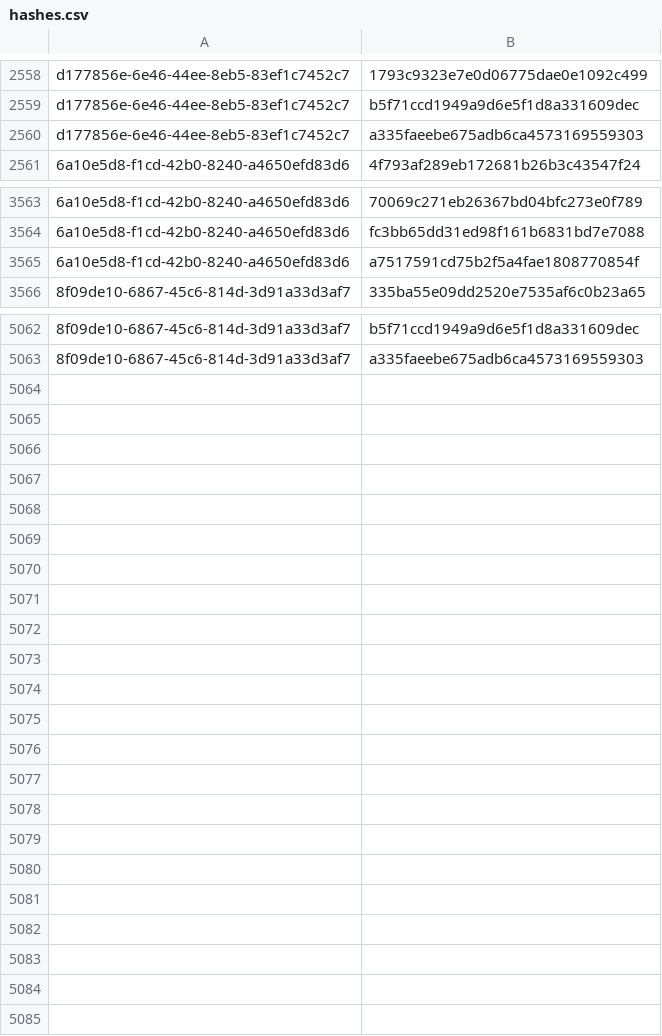
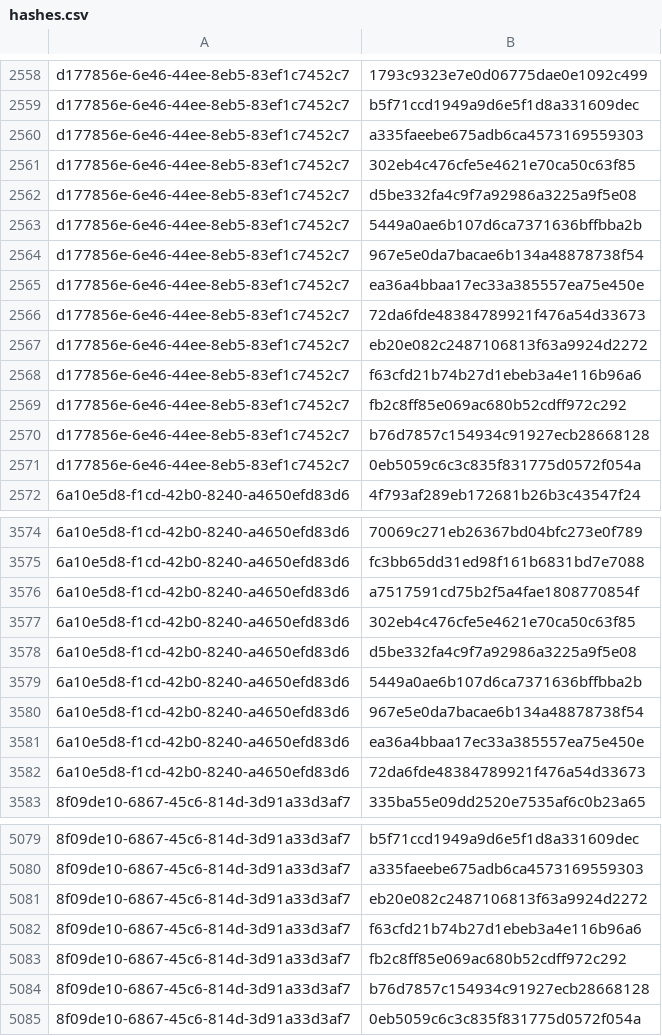
Before and after one commit to RedBlue232/threat-feed-publisher, a CSV file: misp-feed/hashes.csv, drawn as a sheet; only a part is shown, gaps mark what is left out; the diff names each change by its address in the sheet, - before the commit and + after, or states it on an @@ line.

Commit message:
chore(misp): refresh feed (3 events) [2026-10-27T13:30Z]

```diff
--- a/misp-feed/hashes.csv
+++ b/misp-feed/hashes.csv
+row 2561: d177856e-6e46-44ee-8eb5-83ef1c7452c7 | 302eb4c476cfe5e4621e70ca50c63f85
+row 2562: d177856e-6e46-44ee-8eb5-83ef1c7452c7 | d5be332fa4c9f7a92986a3225a9f5e08
+row 2563: d177856e-6e46-44ee-8eb5-83ef1c7452c7 | 5449a0ae6b107d6ca7371636bffbba2b
+row 2564: d177856e-6e46-44ee-8eb5-83ef1c7452c7 | 967e5e0da7bacae6b134a48878738f54
+row 2565: d177856e-6e46-44ee-8eb5-83ef1c7452c7 | ea36a4bbaa17ec33a385557ea75e450e
+row 2566: d177856e-6e46-44ee-8eb5-83ef1c7452c7 | 72da6fde48384789921f476a54d33673
+row 2567: d177856e-6e46-44ee-8eb5-83ef1c7452c7 | eb20e082c2487106813f63a9924d2272
+row 2568: d177856e-6e46-44ee-8eb5-83ef1c7452c7 | f63cfd21b74b27d1ebeb3a4e116b96a6
+row 2569: d177856e-6e46-44ee-8eb5-83ef1c7452c7 | fb2c8ff85e069ac680b52cdff972c292
+row 2570: d177856e-6e46-44ee-8eb5-83ef1c7452c7 | b76d7857c154934c91927ecb28668128
+row 2571: d177856e-6e46-44ee-8eb5-83ef1c7452c7 | 0eb5059c6c3c835f831775d0572f054a
+row 3577: 6a10e5d8-f1cd-42b0-8240-a4650efd83d6 | 302eb4c476cfe5e4621e70ca50c63f85
+row 3578: 6a10e5d8-f1cd-42b0-8240-a4650efd83d6 | d5be332fa4c9f7a92986a3225a9f5e08
+row 3579: 6a10e5d8-f1cd-42b0-8240-a4650efd83d6 | 5449a0ae6b107d6ca7371636bffbba2b
+row 3580: 6a10e5d8-f1cd-42b0-8240-a4650efd83d6 | 967e5e0da7bacae6b134a48878738f54
+row 3581: 6a10e5d8-f1cd-42b0-8240-a4650efd83d6 | ea36a4bbaa17ec33a385557ea75e450e
+row 3582: 6a10e5d8-f1cd-42b0-8240-a4650efd83d6 | 72da6fde48384789921f476a54d33673
+row 5081: 8f09de10-6867-45c6-814d-3d91a33d3af7 | eb20e082c2487106813f63a9924d2272
+row 5082: 8f09de10-6867-45c6-814d-3d91a33d3af7 | f63cfd21b74b27d1ebeb3a4e116b96a6
+row 5083: 8f09de10-6867-45c6-814d-3d91a33d3af7 | fb2c8ff85e069ac680b52cdff972c292
+row 5084: 8f09de10-6867-45c6-814d-3d91a33d3af7 | b76d7857c154934c91927ecb28668128
+row 5085: 8f09de10-6867-45c6-814d-3d91a33d3af7 | 0eb5059c6c3c835f831775d0572f054a
```
Also changed, not shown: 4 other files.
